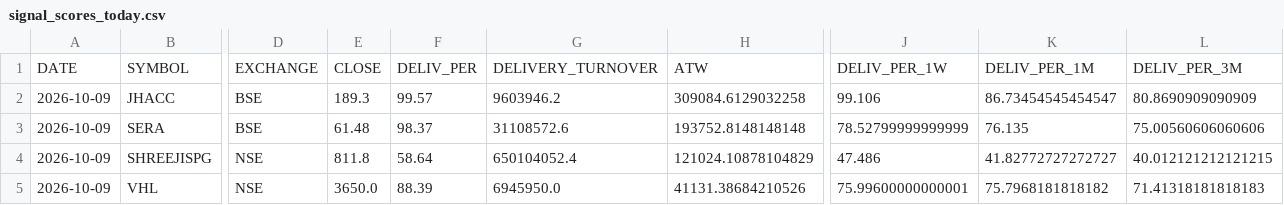
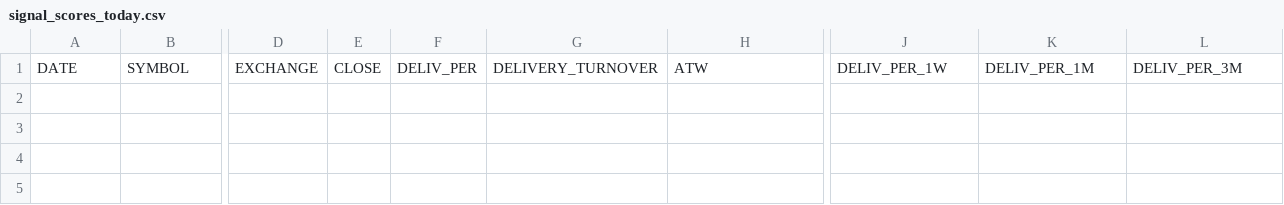
Before and after one commit to canvachaad-cell/Pro-spike, a CSV file: data/signal_scores_today.csv, drawn as a sheet; only a part is shown, gaps mark what is left out; rows hold the shown columns only; the diff names each change by its address in the sheet, - before the commit and + after, or states it on an @@ line.

```diff
--- a/data/signal_scores_today.csv
+++ b/data/signal_scores_today.csv
-row 2: 2026-10-09 | JHACC | BSE | 189.3 | 99.57 | 9603946.2 | 309084.6129032258 | 99.106 | 86.73454545454547 | 80.8690909090909
-row 3: 2026-10-09 | SERA | BSE | 61.48 | 98.37 | 31108572.6 | 193752.8148148148 | 78.52799999999999 | 76.135 | 75.00560606060606
-row 4: 2026-10-09 | SHREEJISPG | NSE | 811.8 | 58.64 | 650104052.4 | 121024.10878104829 | 47.486 | 41.82772727272727 | 40.012121212121215
-row 5: 2026-10-09 | VHL | NSE | 3650.0 | 88.39 | 6945950.0 | 41131.38684210526 | 75.99600000000001 | 75.7968181818182 | 71.41318181818183
```
Also changed, not shown: data/alerts_log.csv, data/corner_engine_watchlist.csv, 13 other files.
